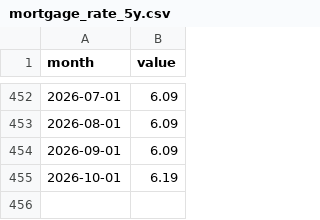
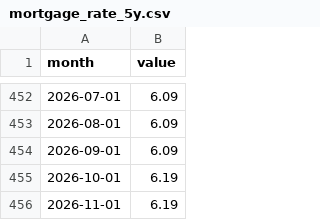
Before and after one commit to Iliya-Valizadeh/household-credit-stress, a CSV file: data/processed/mortgage_rate_5y.csv, drawn as a sheet; only a part is shown, gaps mark what is left out; the diff names each change by its address in the sheet, - before the commit and + after, or states it on an @@ line.

```diff
--- a/data/processed/mortgage_rate_5y.csv
+++ b/data/processed/mortgage_rate_5y.csv
+row 456: 2026-11-01 | 6.19
```
Also changed, not shown: data/processed/labour_force.csv, data/processed/unemployment.csv, 2 other files.
